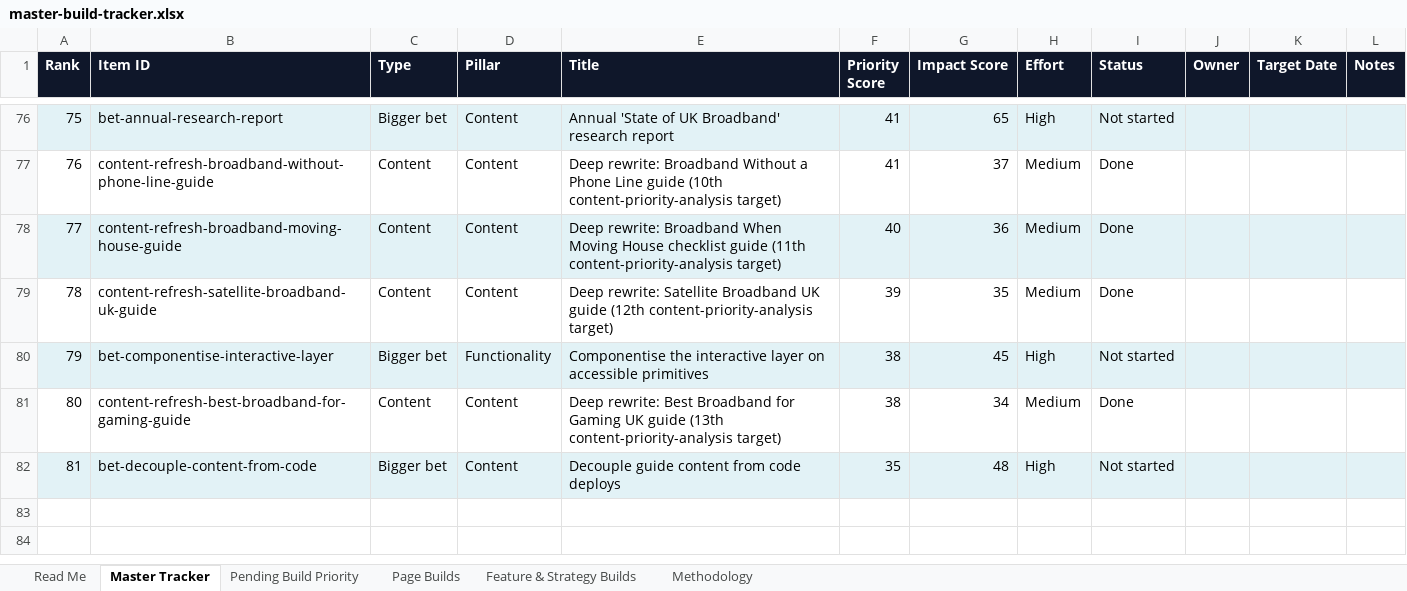
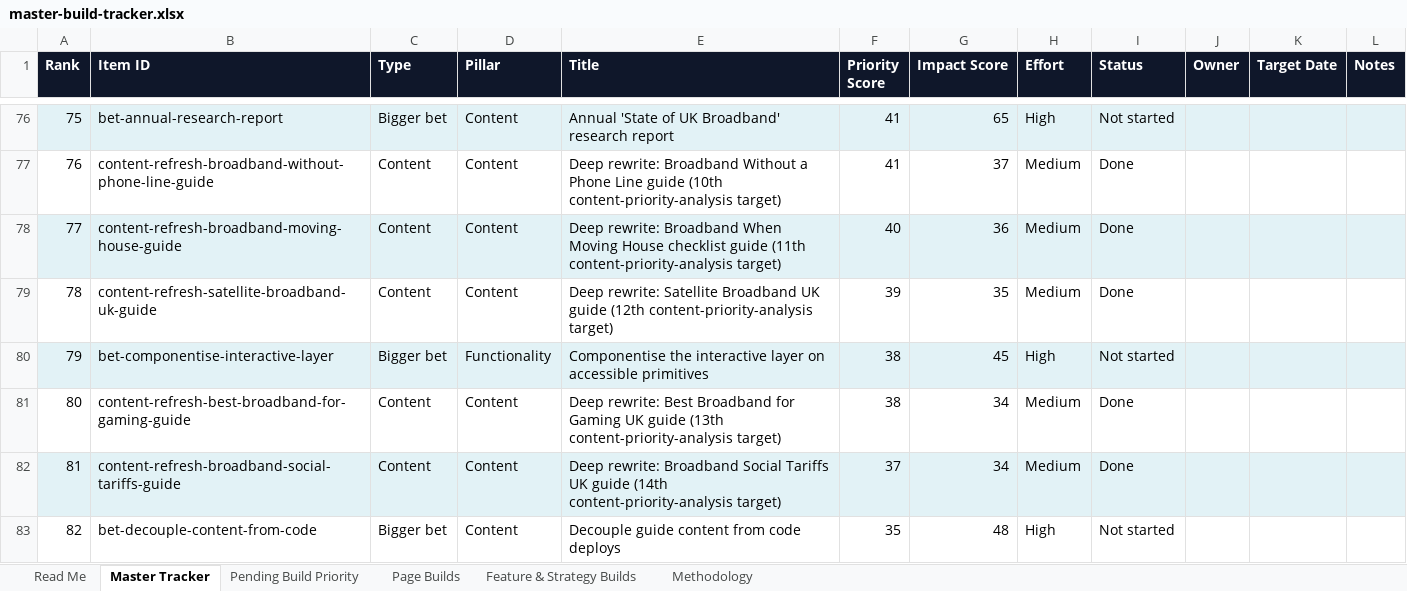
Before and after one commit to sahilsayed-ielts/broadbandpicker, an Excel workbook: docs/master-build-tracker.xlsx, sheet Master Tracker, drawn as a sheet; only a part is shown, gaps mark what is left out; values as stored, in another font and other column widths than the file's, no borders; table styles not drawn; addresses are those after the commit; the diff names each change by its address in the sheet, - before the commit and + after, or states it on an @@ line.

```diff
--- a/docs/master-build-tracker.xlsx (sheet Master Tracker)
+++ b/docs/master-build-tracker.xlsx (sheet Master Tracker)
+row 82: 81 | content-refresh-broadband-social-tariffs-guide | Content | Content | Deep rewrite: Broadband Social Tariffs UK guide (14th content-priority-analysis target) | 37 | 34 | Medium | Done
@@ column A (Rank) renumbered from row 83 down @@
-A83:L83 fill: #E2F2F6
+A83:L83 fill: none
```
Also changed, not shown: sheet Feature & Strategy Builds, sheet Methodology, 4 other files.
